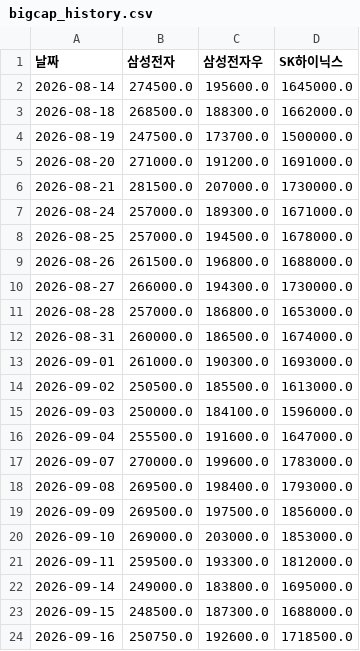
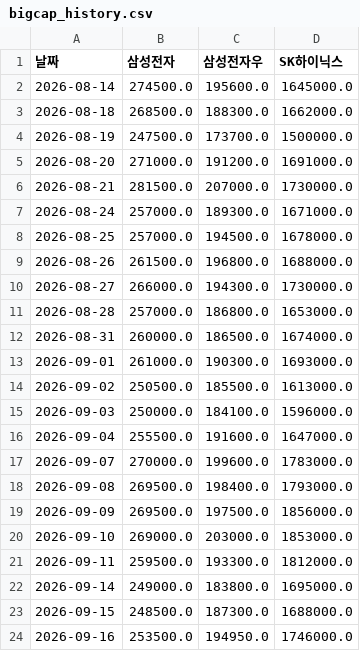
Before and after one commit to frel7022-png/orchestra, a CSV file: bigcap_history.csv, drawn as a sheet.

```diff
--- a/bigcap_history.csv
+++ b/bigcap_history.csv
@@ -23,2 +23,2 @@
 2026-09-15,248500.0,187300.0,1688000.0
-2026-09-16,250750.0,192600.0,1718500.0
+2026-09-16,253500.0,194950.0,1746000.0
```
Also changed, not shown: asset_history.csv, index_history.csv, 4 other files.
